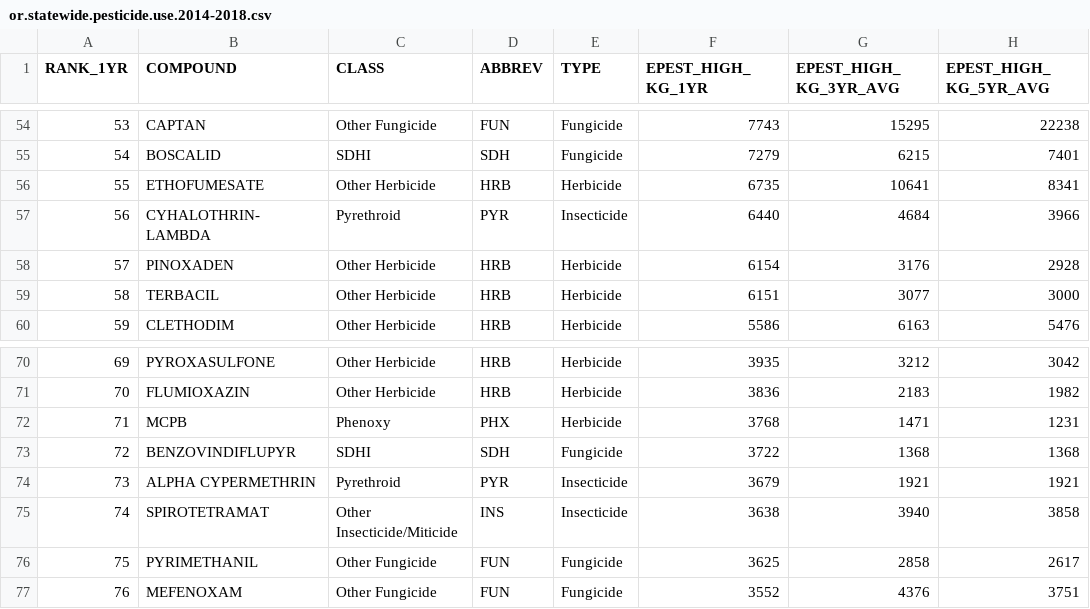
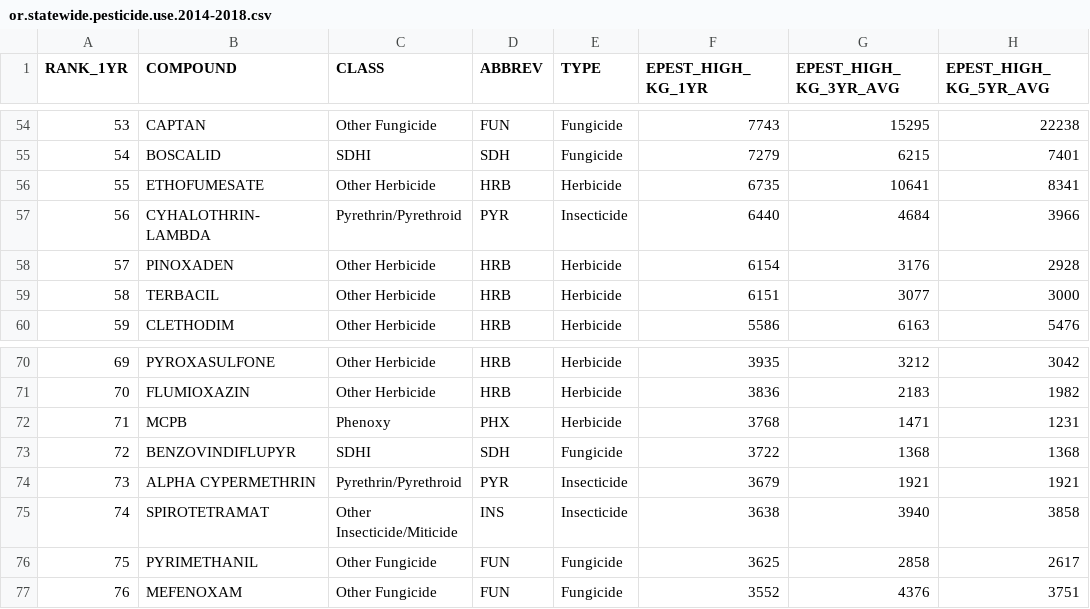
Before and after one commit to eddiekasner/pestuse, a CSV file: oregon/or.statewide.pesticide.use.2014-2018.csv, drawn as a sheet; only a part is shown, gaps mark what is left out.

```diff
--- a/oregon/or.statewide.pesticide.use.2014-2018.csv
+++ b/oregon/or.statewide.pesticide.use.2014-2018.csv
@@ -56,3 +56,3 @@
 55,"ETHOFUMESATE","Other Herbicide","HRB","Herbicide",6735,10641,8341
-56,"CYHALOTHRIN-LAMBDA","Pyrethroid","PYR","Insecticide",6440,4684,3966
+56,"CYHALOTHRIN-LAMBDA","Pyrethrin/Pyrethroid","PYR","Insecticide",6440,4684,3966
 57,"PINOXADEN","Other Herbicide","HRB","Herbicide",6154,3176,2928
@@ -73,3 +73,3 @@
 72,"BENZOVINDIFLUPYR","SDHI","SDH","Fungicide",3722,1368,1368
-73,"ALPHA CYPERMETHRIN","Pyrethroid","PYR","Insecticide",3679,1921,1921
+73,"ALPHA CYPERMETHRIN","Pyrethrin/Pyrethroid","PYR","Insecticide",3679,1921,1921
 74,"SPIROTETRAMAT","Other Insecticide/Miticide","INS","Insecticide",3638,3940,3858
```
Also changed, not shown: data/pesticide_classification.csv, idaho/id.statewide.pesticide.use.2014-2018.csv, 10 other files.
